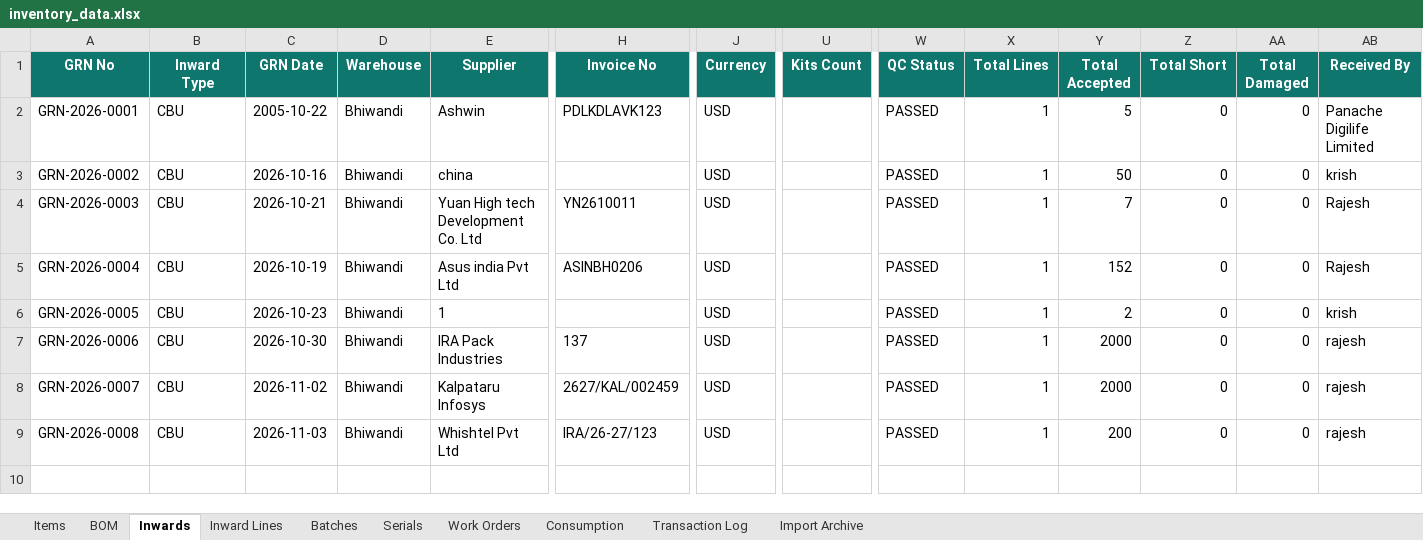
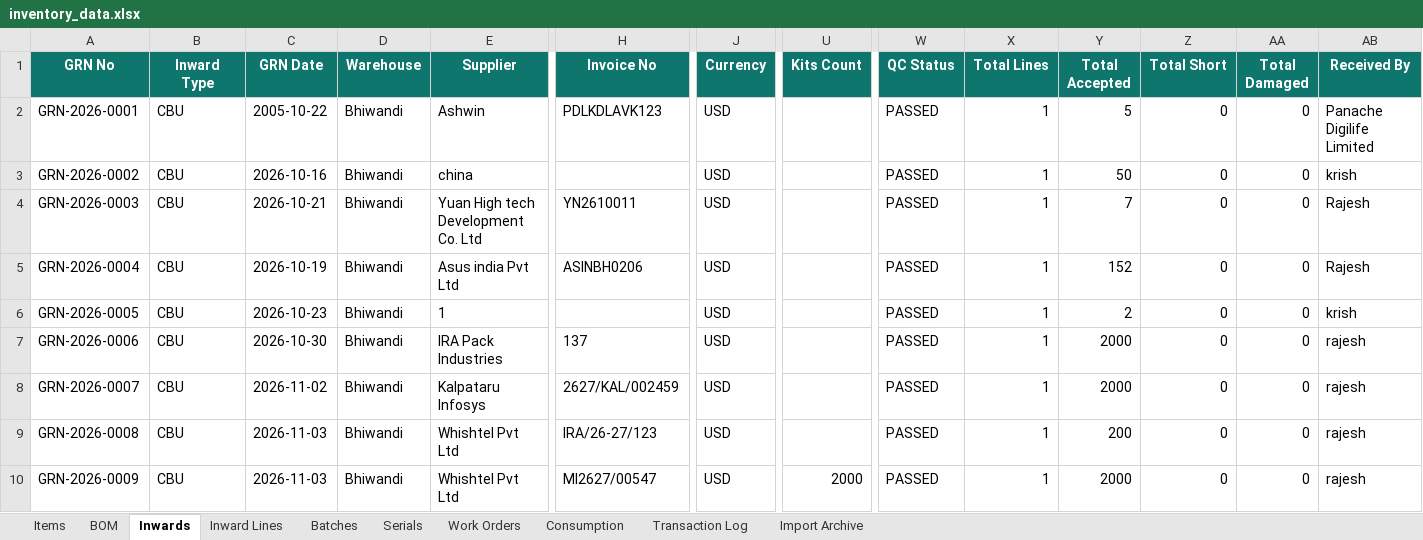
Before and after one commit to krishpdgl-netizen/IMS, an Excel workbook: data/inventory_data.xlsx, sheet Inwards, drawn as a sheet; only a part is shown, gaps mark what is left out; values as stored, in another font and other column widths than the file's, no borders; rows hold the shown columns only; the diff names each change by its address in the sheet, - before the commit and + after, or states it on an @@ line.

Commit message:
Receive: SKD Material Tablet T808 [TXN-000016] by rajesh

```diff
--- a/data/inventory_data.xlsx (sheet Inwards)
+++ b/data/inventory_data.xlsx (sheet Inwards)
+row 10: GRN-2026-0009 | CBU | 2026-11-03 | Bhiwandi | Whishtel Pvt Ltd | MI2627/00547 | USD | 2000 | PASSED | 1 | 2000 | 0 | 0 | rajesh
```
Also changed, not shown: sheet Batches, sheet Inward Lines, sheet Transaction Log, sheet Items.
